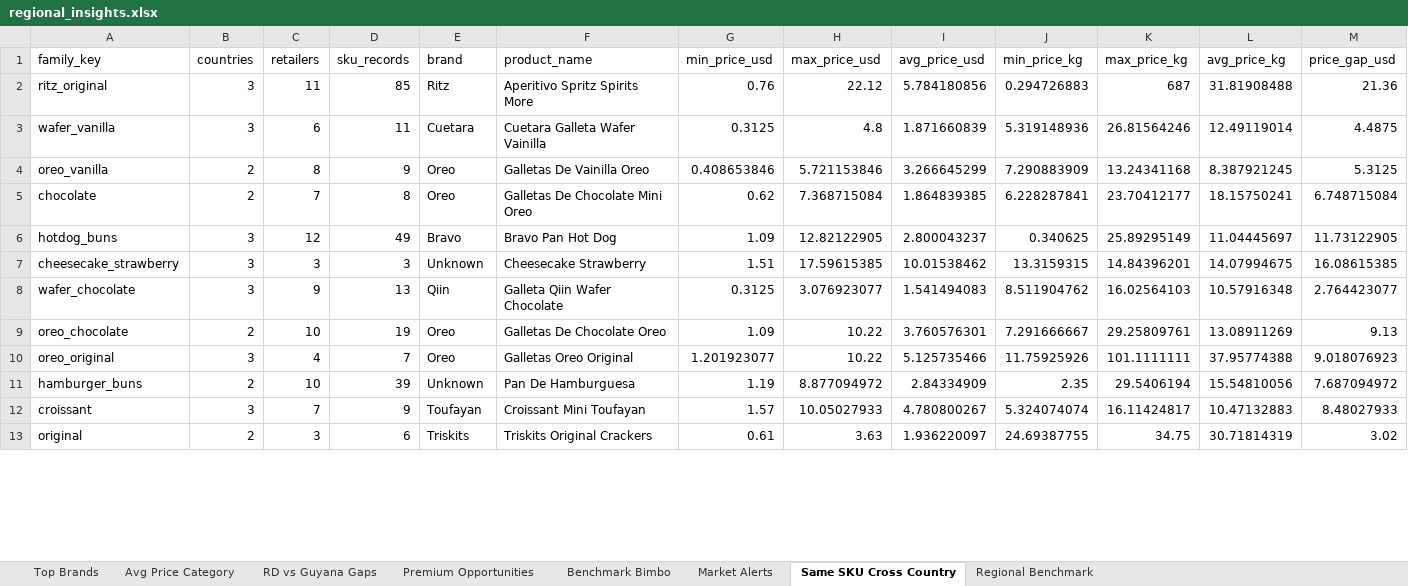
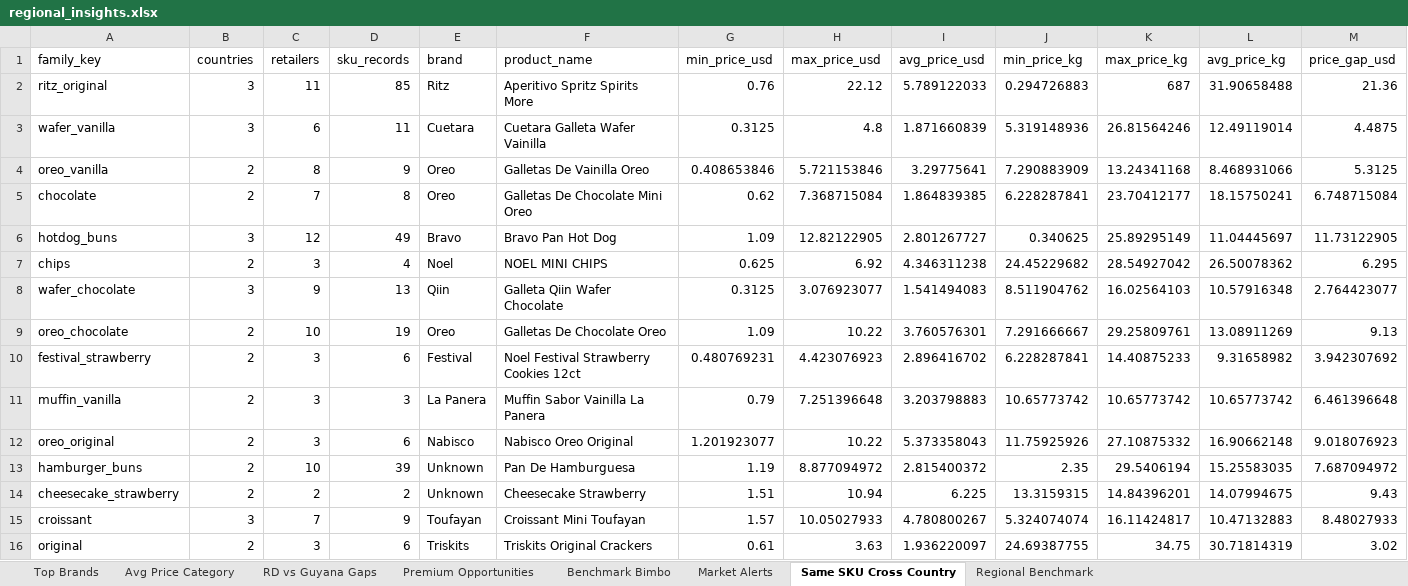
Before and after one commit to Colmau1971/caribbean_retail_ai, an Excel workbook: streamlit_data/regional_insights.xlsx, sheet Same SKU Cross Country, drawn as a sheet; only a part is shown; values as stored, in another font and other column widths than the file's, no borders; removed rows and columns are numbered as before the commit, all else as after; rows hold the shown columns only; the diff covers the shown part only; the diff names each change by its address in the sheet, - before the commit and + after, or states it on an @@ line.

```diff
--- a/streamlit_data/regional_insights.xlsx (sheet Same SKU Cross Country)
+++ b/streamlit_data/regional_insights.xlsx (sheet Same SKU Cross Country)
-I2 (avg_price_usd): 5.784180856
+I2 (avg_price_usd): 5.789122033
-L2 (avg_price_kg): 31.81908488
+L2 (avg_price_kg): 31.90658488
-I4 (avg_price_usd): 3.266645299
+I4 (avg_price_usd): 3.29775641
-L4 (avg_price_kg): 8.387921245
+L4 (avg_price_kg): 8.468931066
-I6 (avg_price_usd): 2.800043237
+I6 (avg_price_usd): 2.801267727
-row 7: cheesecake_strawberry | 3 | 3 | 3 | Unknown | Cheesecake Strawberry | 1.51 | 17.59615385 | 10.01538462 | 13.3159315 | 14.84396201 | 14.07994675 | 16.08615385
+row 7: chips | 2 | 3 | 4 | Noel | NOEL MINI CHIPS | 0.625 | 6.92 | 4.346311238 | 24.45229682 | 28.54927042 | 26.50078362 | 6.295
+row 10: festival_strawberry | 2 | 3 | 6 | Festival | Noel Festival Strawberry Cookies 12ct | 0.480769231 | 4.423076923 | 2.896416702 | 6.228287841 | 14.40875233 | 9.31658982 | 3.942307692
+row 11: muffin_vanilla | 2 | 3 | 3 | La Panera | Muffin Sabor Vainilla La Panera | 0.79 | 7.251396648 | 3.203798883 | 10.65773742 | 10.65773742 | 10.65773742 | 6.461396648
-B12 (countries): 3
+B12 (countries): 2
-C12 (retailers): 4
+C12 (retailers): 3
-D12 (sku_records): 7
+D12 (sku_records): 6
-E12 (brand): Oreo
+E12 (brand): Nabisco
-F12 (product_name): Galletas Oreo Original
+F12 (product_name): Nabisco Oreo Original
-I12 (avg_price_usd): 5.125735466
+I12 (avg_price_usd): 5.373358043
-K12 (max_price_kg): 101.1111111
+K12 (max_price_kg): 27.10875332
-L12 (avg_price_kg): 37.95774388
+L12 (avg_price_kg): 16.90662148
-I13 (avg_price_usd): 2.84334909
+I13 (avg_price_usd): 2.815400372
-L13 (avg_price_kg): 15.54810056
+L13 (avg_price_kg): 15.25583035
+row 14: cheesecake_strawberry | 2 | 2 | 2 | Unknown | Cheesecake Strawberry | 1.51 | 10.94 | 6.225 | 13.3159315 | 14.84396201 | 14.07994675 | 9.43
```
Also changed, not shown: 6 added rows, 8 removed rows and 3 edited cells elsewhere in this sheet, sheet Premium Opportunities, sheet Top Brands, sheet Regional Benchmark, sheet RD vs Guyana Gaps, sheet Avg Price Category, sheet Benchmark Bimbo, 1 more sheet, streamlit_data/caribbean_master_latest.xlsx, streamlit_data/price_alerts.xlsx, 1 other file.
